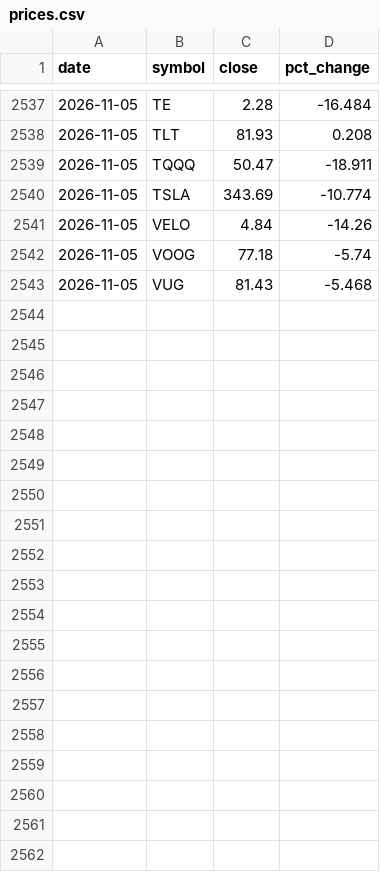
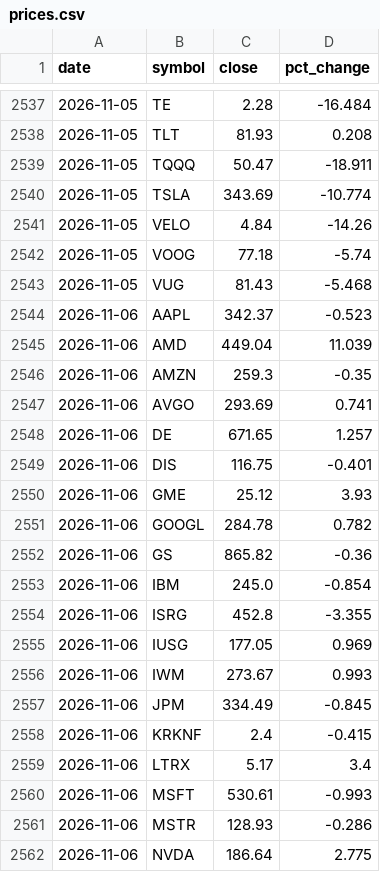
Before and after one commit to dmartindem/portfolio-automation, a CSV file: data/prices.csv, drawn as a sheet; only a part is shown, gaps mark what is left out; the diff covers the shown part only; the diff names each change by its address in the sheet, - before the commit and + after, or states it on an @@ line.

```diff
--- a/data/prices.csv
+++ b/data/prices.csv
+row 2544: 2026-11-06 | AAPL | 342.37 | -0.523
+row 2545: 2026-11-06 | AMD | 449.04 | 11.039
+row 2546: 2026-11-06 | AMZN | 259.3 | -0.35
+row 2547: 2026-11-06 | AVGO | 293.69 | 0.741
+row 2548: 2026-11-06 | DE | 671.65 | 1.257
+row 2549: 2026-11-06 | DIS | 116.75 | -0.401
+row 2550: 2026-11-06 | GME | 25.12 | 3.93
+row 2551: 2026-11-06 | GOOGL | 284.78 | 0.782
+row 2552: 2026-11-06 | GS | 865.82 | -0.36
+row 2553: 2026-11-06 | IBM | 245.0 | -0.854
+row 2554: 2026-11-06 | ISRG | 452.8 | -3.355
+row 2555: 2026-11-06 | IUSG | 177.05 | 0.969
+row 2556: 2026-11-06 | IWM | 273.67 | 0.993
+row 2557: 2026-11-06 | JPM | 334.49 | -0.845
+row 2558: 2026-11-06 | KRKNF | 2.4 | -0.415
+row 2559: 2026-11-06 | LTRX | 5.17 | 3.4
+row 2560: 2026-11-06 | MSFT | 530.61 | -0.993
+row 2561: 2026-11-06 | MSTR | 128.93 | -0.286
+row 2562: 2026-11-06 | NVDA | 186.64 | 2.775
```
Also changed, not shown: 10 added rows elsewhere in this file, data/concentration.csv, data/movers.csv, 1 other file.
